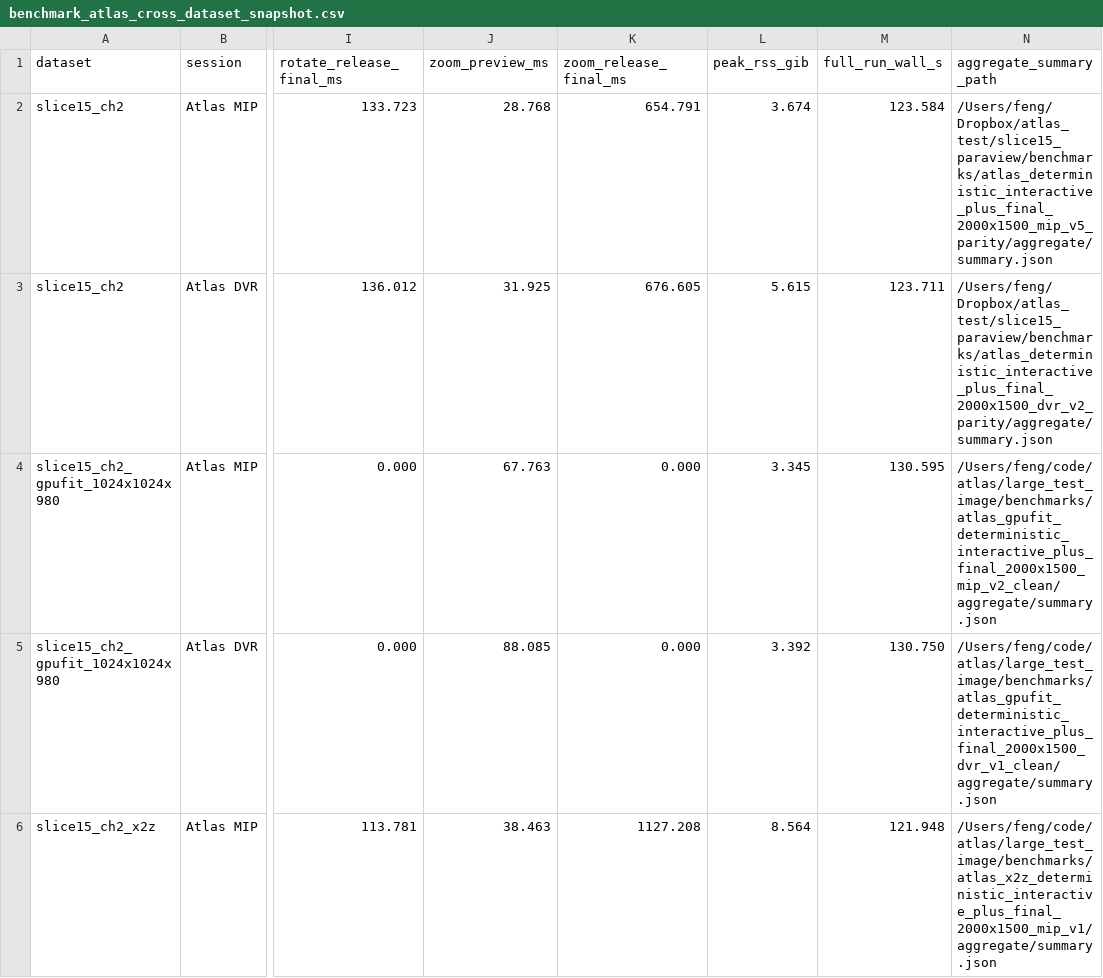
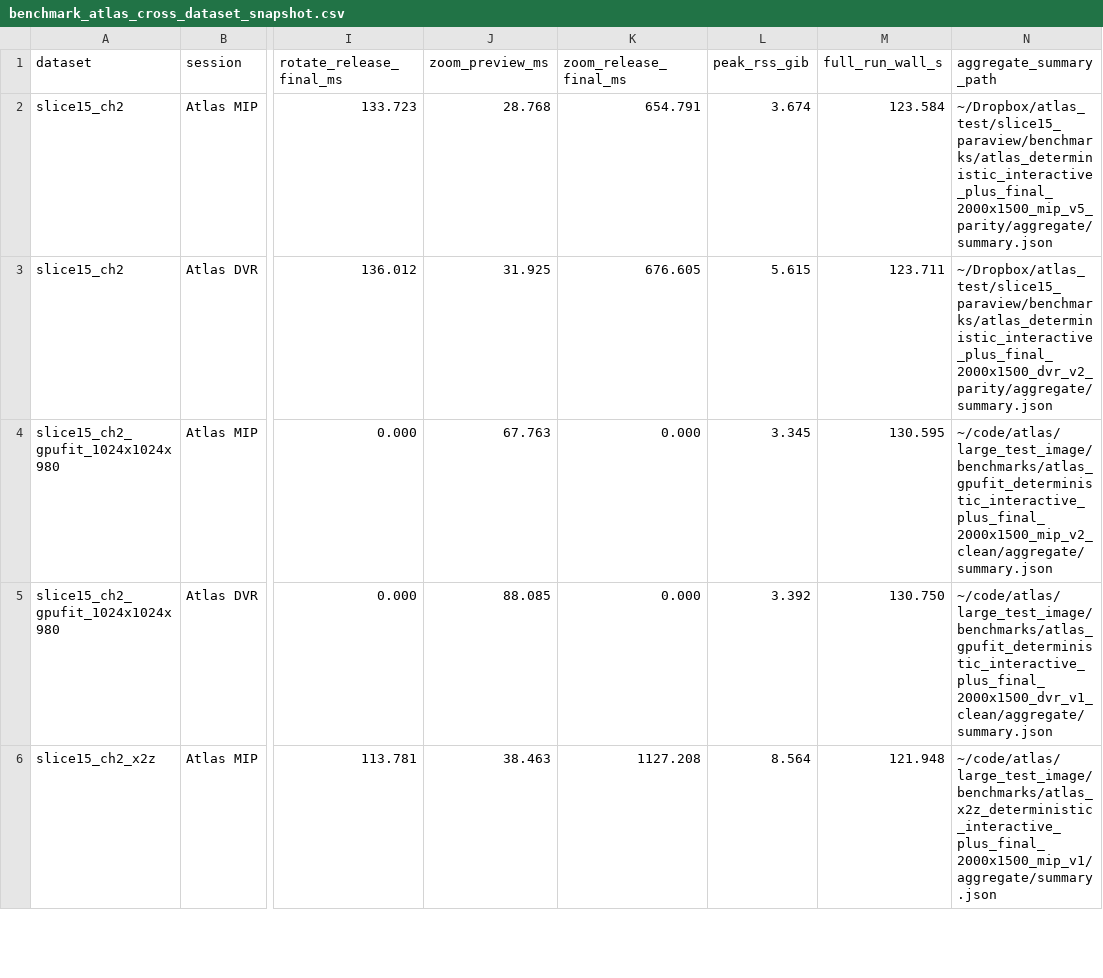
Before and after one commit to feng-lab/atlas, a CSV file: util/benchmark/benchmark_atlas_cross_dataset_snapshot.csv, drawn as a sheet; only a part is shown, gaps mark what is left out; the diff covers the shown part only; the diff names each change by its address in the sheet, - before the commit and + after, or states it on an @@ line.

```diff
--- a/util/benchmark/benchmark_atlas_cross_dataset_snapshot.csv
+++ b/util/benchmark/benchmark_atlas_cross_dataset_snapshot.csv
-N2 (aggregate_summary_path): /Users/feng/Dropbox/atlas_test/slice15_paraview/benchmarks/atlas_deterministic_interactive_plus_final_2000x1500_mip_v5_parity/aggregate/summary.json
+N2 (aggregate_summary_path): ~/Dropbox/atlas_test/slice15_paraview/benchmarks/atlas_deterministic_interactive_plus_final_2000x1500_mip_v5_parity/aggregate/summary.json
-N3 (aggregate_summary_path): /Users/feng/Dropbox/atlas_test/slice15_paraview/benchmarks/atlas_deterministic_interactive_plus_final_2000x1500_dvr_v2_parity/aggregate/summary.json
+N3 (aggregate_summary_path): ~/Dropbox/atlas_test/slice15_paraview/benchmarks/atlas_deterministic_interactive_plus_final_2000x1500_dvr_v2_parity/aggregate/summary.json
-N4 (aggregate_summary_path): /Users/feng/code/atlas/large_test_image/benchmarks/atlas_gpufit_deterministic_interactive_plus_final_2000x1500_mip_v2_clean/aggregate/summary.json
+N4 (aggregate_summary_path): ~/code/atlas/large_test_image/benchmarks/atlas_gpufit_deterministic_interactive_plus_final_2000x1500_mip_v2_clean/aggregate/summary.json
-N5 (aggregate_summary_path): /Users/feng/code/atlas/large_test_image/benchmarks/atlas_gpufit_deterministic_interactive_plus_final_2000x1500_dvr_v1_clean/aggregate/summary.json
+N5 (aggregate_summary_path): ~/code/atlas/large_test_image/benchmarks/atlas_gpufit_deterministic_interactive_plus_final_2000x1500_dvr_v1_clean/aggregate/summary.json
-N6 (aggregate_summary_path): /Users/feng/code/atlas/large_test_image/benchmarks/atlas_x2z_deterministic_interactive_plus_final_2000x1500_mip_v1/aggregate/summary.json
+N6 (aggregate_summary_path): ~/code/atlas/large_test_image/benchmarks/atlas_x2z_deterministic_interactive_plus_final_2000x1500_mip_v1/aggregate/summary.json
```
Also changed, not shown: 5 edited cells elsewhere in this file, util/benchmark/benchmark_cross_session_snapshot.csv, util/benchmark/benchmark_gui_rotate_snapshot.csv, 34 other files.
